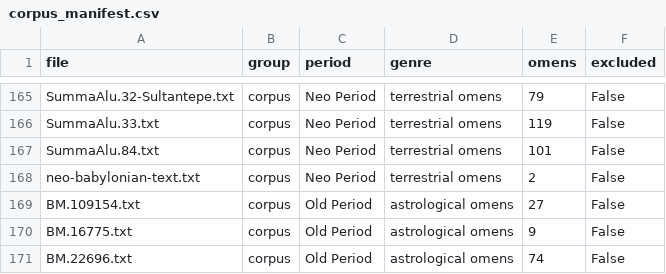
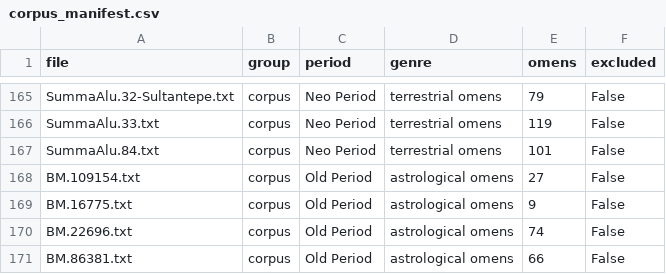
Before and after one commit to ludovicus-hispanicus/logograms-analyser, a CSV file: data/corpus_manifest.csv, drawn as a sheet; only a part is shown, gaps mark what is left out; the shorter side is filled out with more unchanged rows.

```diff
--- a/data/corpus_manifest.csv
+++ b/data/corpus_manifest.csv
@@ -167,3 +167,2 @@ SummaAlu.33.txt,corpus,Neo Period,terrestrial omens,119,False
 SummaAlu.84.txt,corpus,Neo Period,terrestrial omens,101,False
-neo-babylonian-text.txt,corpus,Neo Period,terrestrial omens,2,False
 BM.109154.txt,corpus,Old Period,astrological omens,27,False
```
Also changed, not shown: 4 other files.
